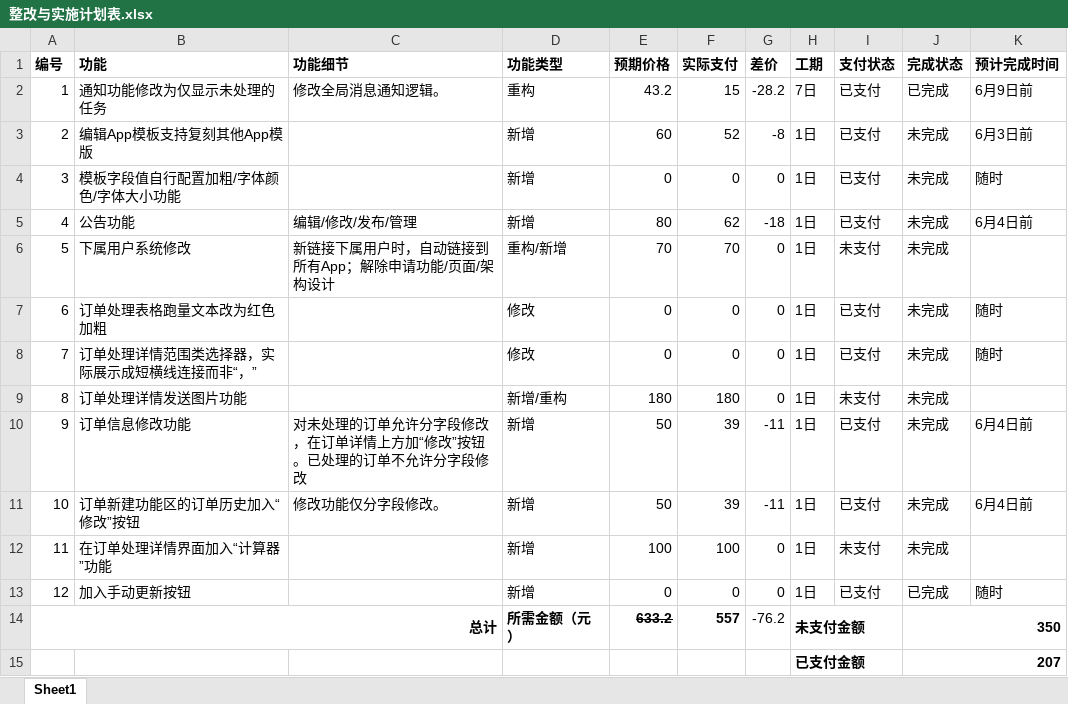
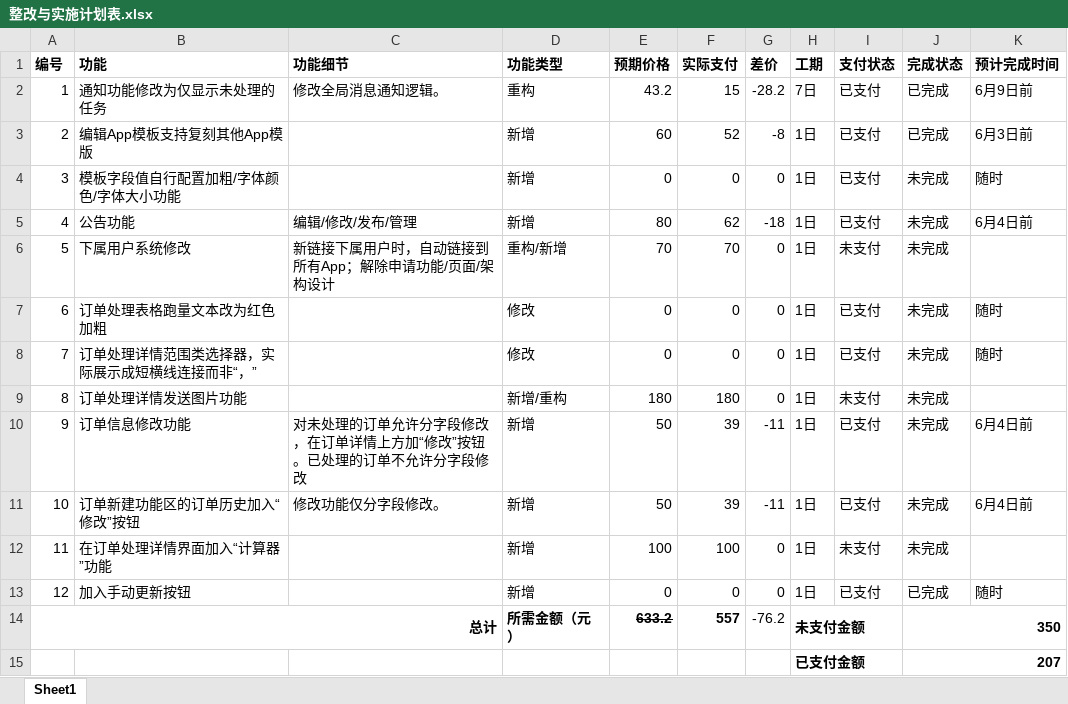
Before and after one commit to Micropue/registration-system, an Excel workbook: 整改与实施计划表.xlsx, sheet Sheet1, drawn as a sheet; values as stored, in another font and other column widths than the file's, no borders; conditional formats not drawn; the diff names each change by its address in the sheet, - before the commit and + after, or states it on an @@ line.

```diff
--- a/整改与实施计划表.xlsx (sheet Sheet1)
+++ b/整改与实施计划表.xlsx (sheet Sheet1)
-J3 (完成状态): 未完成
+J3 (完成状态): 已完成
```
Also changed, not shown: 5 other files.
